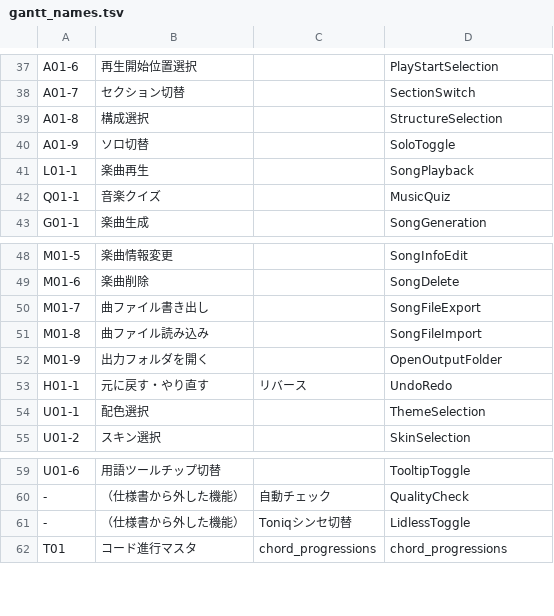
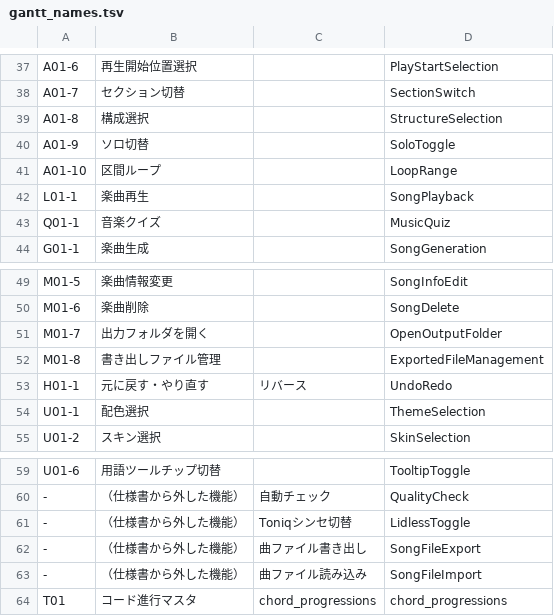
Before and after one commit to Nay0631/Toniq, a TSV file: docs/基本設計書/tools/gantt_names.tsv, drawn as a sheet; only a part is shown, gaps mark what is left out.

Commit message:
docs: 仕様書を main 72c8571 に合わせて更新（曲ファイルの廃止・書き出したファイルの一覧・区間ループ）
- M01-7 曲ファイル書き出し・M01-8 曲ファイル読み込みを削除し、M01-9 出力フォルダを開く → M01-7 に詰めた
- M01-8 書き出しファイル管理・A01-10 区間ループを追加（5.1・5.2・6.2）
- 書き出す前の注意と「ミュージックリストにも保存する」、WAV／MP3 の中断、ミュージックリストの曲のメニューからの書き出しを A01-3〜A01-5 に反映
- 新規作成・メニューに戻る・設定画面に戻るときの確認ダイアログ（M01-1・M01-2・G01-1）
- ピアノロールの1マス入力・重なりの注意・拡大縮小・セクションのくり返し再生（P01-1・P01-3・D01-4）
- B01-4・B01-7・A01-6・A01-8・L01-1・H01-1・U01-4〜U01-6 などを直し、6.2 の19機能の版数を上げた
- 画面一覧・遷移の条件・画面項目、帳票 R04 の削除、13・16・17章、付録A・C を更新
- 手順書の進み具合と gantt_names.tsv の機能IDを新しい番号にそろえた

```diff
--- a/docs/基本設計書/tools/gantt_names.tsv
+++ b/docs/基本設計書/tools/gantt_names.tsv
@@ -40,2 +40,3 @@ A01-8	構成選択		StructureSelection
 A01-9	ソロ切替		SoloToggle
+A01-10	区間ループ		LoopRange
 L01-1	楽曲再生		SongPlayback
@@ -49,5 +50,4 @@ M01-5	楽曲情報変更		SongInfoEdit
 M01-6	楽曲削除		SongDelete
-M01-7	曲ファイル書き出し		SongFileExport
-M01-8	曲ファイル読み込み		SongFileImport
-M01-9	出力フォルダを開く		OpenOutputFolder
+M01-7	出力フォルダを開く		OpenOutputFolder
+M01-8	書き出しファイル管理		ExportedFileManagement
 H01-1	元に戻す・やり直す	リバース	UndoRedo
@@ -61,2 +61,4 @@ U01-6	用語ツールチップ切替		TooltipToggle
 -	（仕様書から外した機能）	Toniqシンセ切替	LidlessToggle
+-	（仕様書から外した機能）	曲ファイル書き出し	SongFileExport
+-	（仕様書から外した機能）	曲ファイル読み込み	SongFileImport
 T01	コード進行マスタ	chord_progressions	chord_progressions
```
Also changed, not shown: 2 other files.
